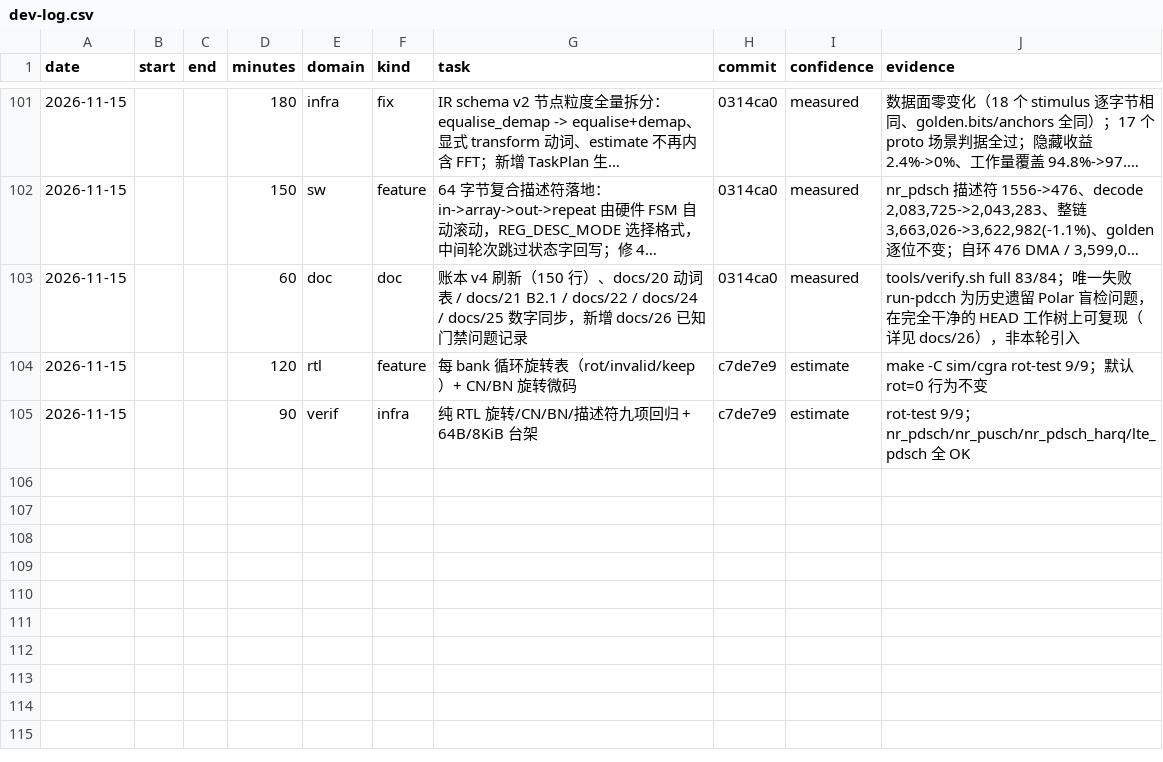
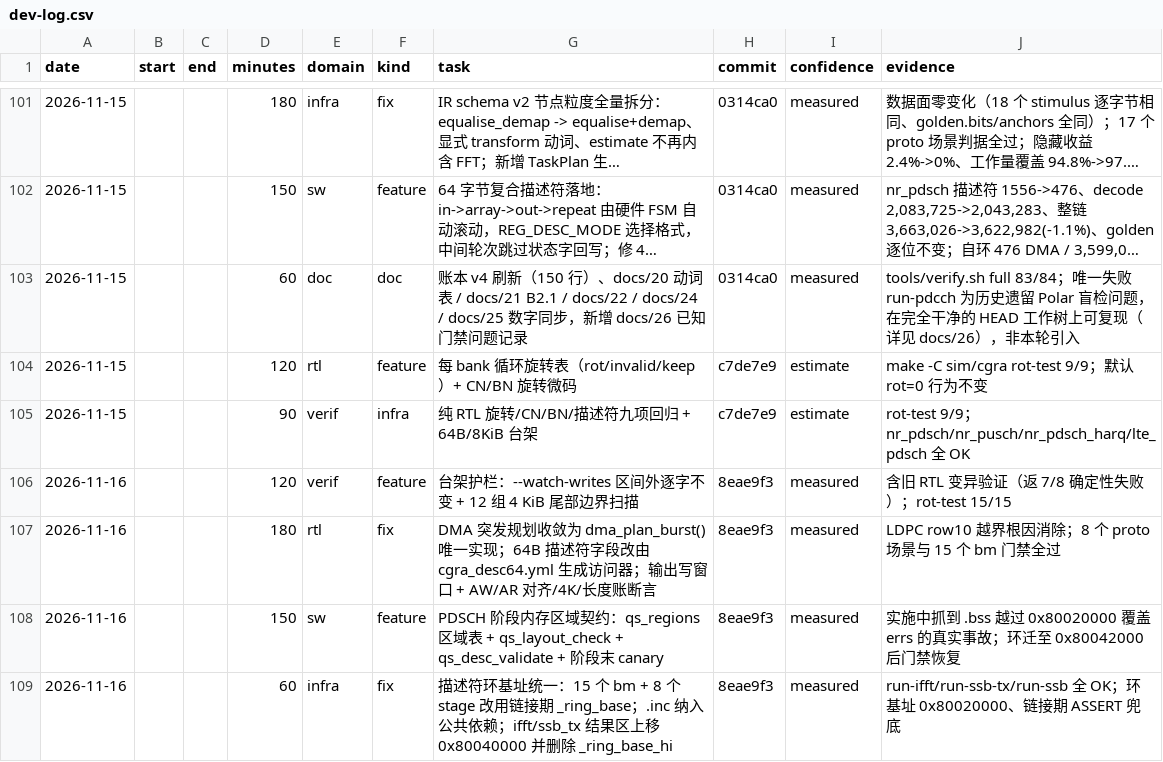
Before and after one commit to 229226/GPCP, a CSV file: docs/dev-log.csv, drawn as a sheet; only a part is shown, gaps mark what is left out; long unchanged cells end in ….

Commit message:
devlog: record the DMA guardrails and ring-base unification

```diff
--- a/docs/dev-log.csv
+++ b/docs/dev-log.csv
@@ -105 +105,5 @@ date,start,end,minutes,domain,kind,task,commit,confidence,evidence
 2026-11-15,,,90,verif,infra,纯 RTL 旋转/CN/BN/描述符九项回归 + 64B/8KiB 台架,c7de7e9,estimate,rot-test 9/9；nr_pdsch/nr_pusch/nr_pdsch_harq/lte_pdsch 全 OK
+2026-11-16,,,120,verif,feature,台架护栏：--watch-writes 区间外逐字不变 + 12 组 4 KiB 尾部边界扫描,8eae9f3,measured,含旧 RTL 变异验证（返 7/8 确定性失败）；rot-test 15/15
+2026-11-16,,,180,rtl,fix,DMA 突发规划收敛为 dma_plan_burst() 唯一实现；64B 描述符字段改由 cgra_desc64.yml 生成访问器；输出写窗口 + AW/AR 对齐/4K/长度账断言,8eae9f3,measured,LDPC row10 越界根因消除；8 个 proto 场景与 15 个 bm 门禁全过
+2026-11-16,,,150,sw,feature,PDSCH 阶段内存区域契约：qs_regions 区域表 + qs_layout_check + qs_desc_validate + 阶段末 canary,8eae9f3,measured,实施中抓到 .bss 越过 0x80020000 覆盖 errs 的真实事故；环迁至 0x80042000 后门禁恢复
+2026-11-16,,,60,infra,fix,描述符环基址统一：15 个 bm + 8 个 stage 改用链接期 _ring_base；.inc 纳入公共依赖；ifft/ssb_tx 结果区上移 0x80040000 并删除 _ring_base_hi,8eae9f3,measured,run-ifft/run-ssb-tx/run-ssb 全 OK；环基址 0x80020000、链接期 ASSERT 兜底
```
